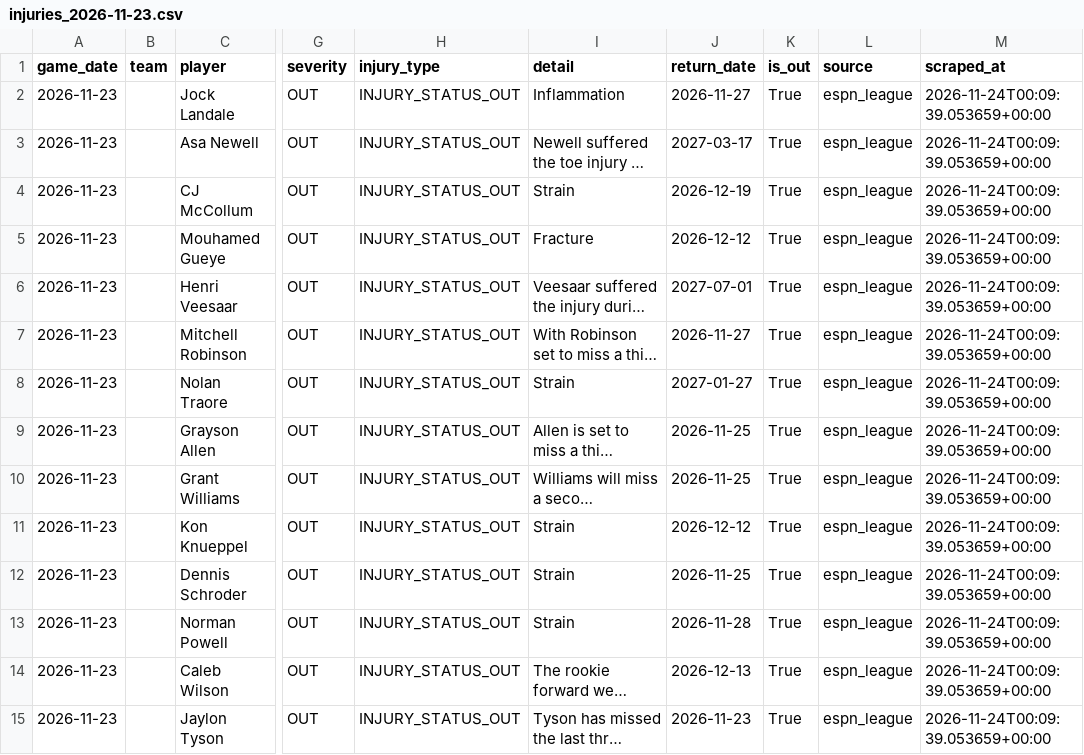
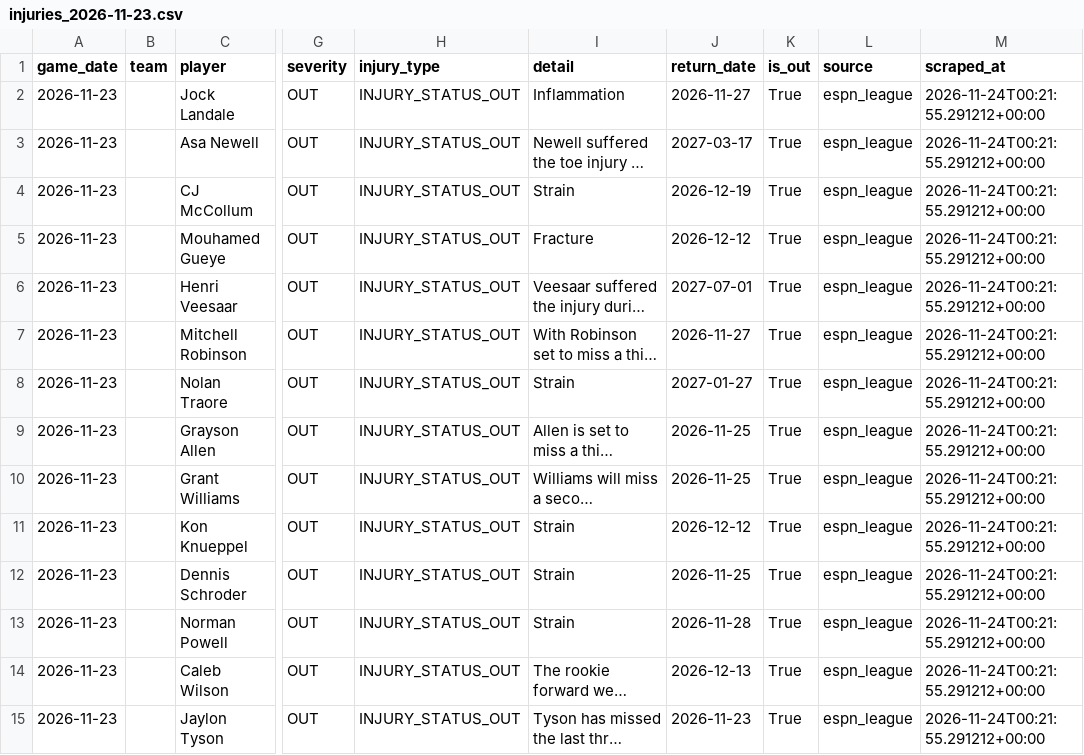
Before and after one commit to bigtyme2k3/Nba-model, a CSV file: data/raw/injuries_2026-11-23.csv, drawn as a sheet; only a part is shown, gaps mark what is left out; long unchanged cells end in …; the diff covers the shown part only; the diff names each change by its address in the sheet, - before the commit and + after, or states it on an @@ line.

```diff
--- a/data/raw/injuries_2026-11-23.csv
+++ b/data/raw/injuries_2026-11-23.csv
-M2:M15 (scraped_at): 2026-11-24T00:09:39.053659+00:00
+M2:M15 (scraped_at): 2026-11-24T00:21:55.291212+00:00
```
Also changed, not shown: 79 edited cells elsewhere in this file, data/raw/injuries_today.csv, 23 other files.
